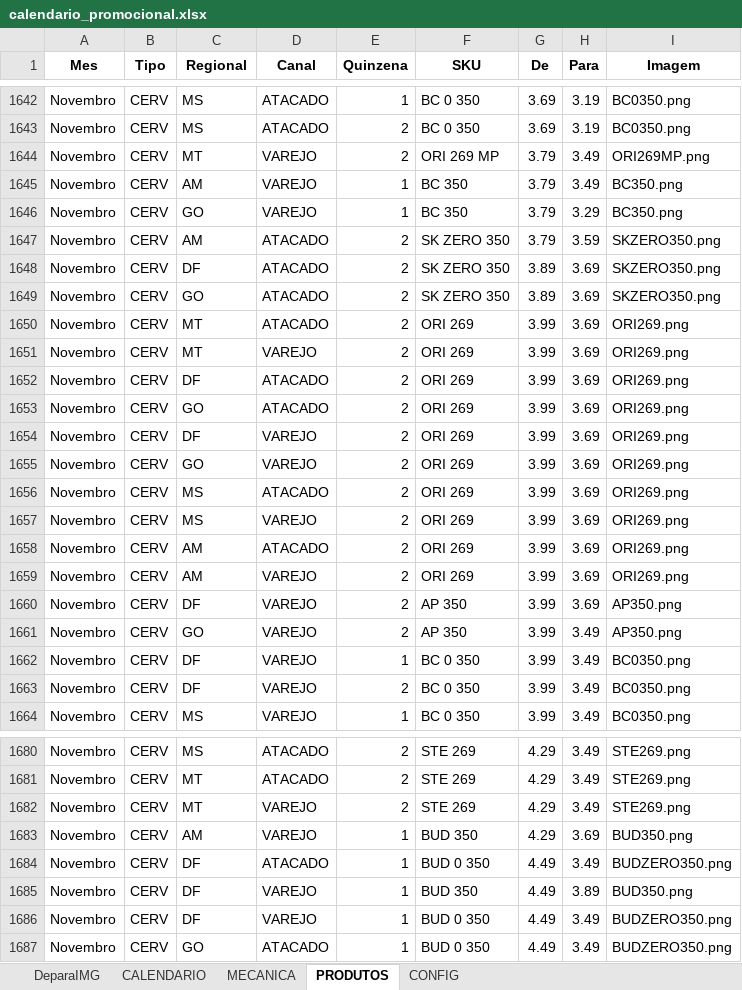
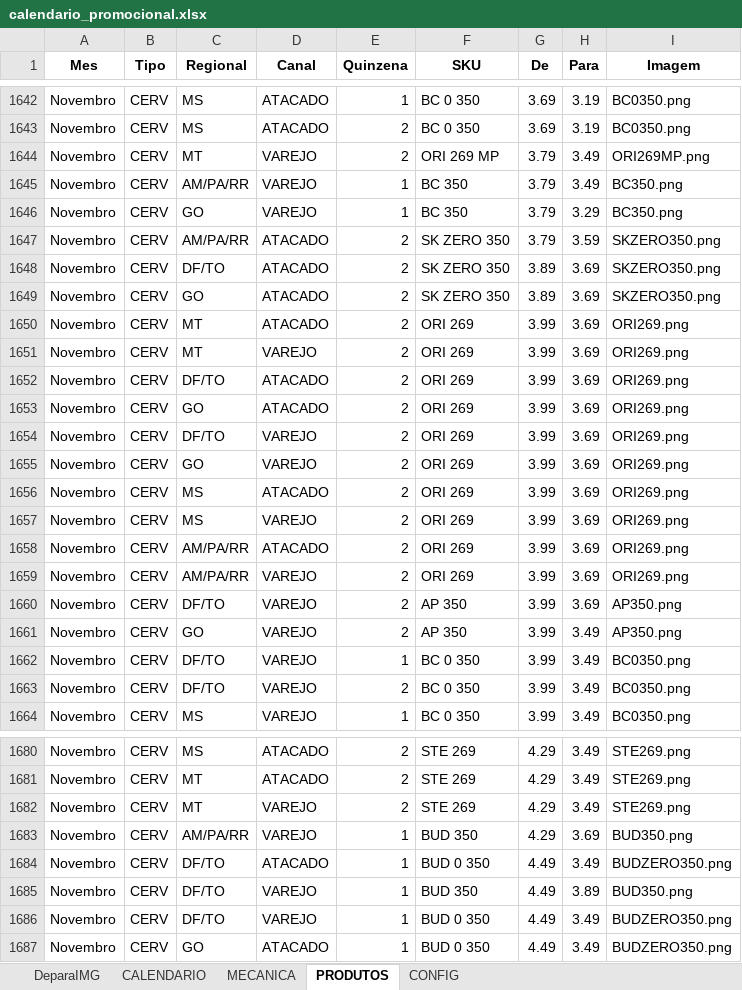
Before and after one commit to JhonatandeAlmeida/Calendario, an Excel workbook: data/calendario_promocional.xlsx, sheet PRODUTOS, drawn as a sheet; only a part is shown, gaps mark what is left out; values as stored, in another font and other column widths than the file's, no borders; the diff covers the shown part only; the diff names each change by its address in the sheet, - before the commit and + after, or states it on an @@ line.

```diff
--- a/data/calendario_promocional.xlsx (sheet PRODUTOS)
+++ b/data/calendario_promocional.xlsx (sheet PRODUTOS)
-C1645 (Regional): AM
+C1645 (Regional): AM/PA/RR
-C1647 (Regional): AM
+C1647 (Regional): AM/PA/RR
-C1648 (Regional): DF
+C1648 (Regional): DF/TO
-C1652 (Regional): DF
+C1652 (Regional): DF/TO
-C1654 (Regional): DF
+C1654 (Regional): DF/TO
-C1658:C1659 (Regional): AM
+C1658:C1659 (Regional): AM/PA/RR
-C1660 (Regional): DF
+C1660 (Regional): DF/TO
-C1662:C1663 (Regional): DF
+C1662:C1663 (Regional): DF/TO
-C1683 (Regional): AM
+C1683 (Regional): AM/PA/RR
-C1684:C1686 (Regional): DF
+C1684:C1686 (Regional): DF/TO
```
Also changed, not shown: 57 edited cells elsewhere in this sheet.
